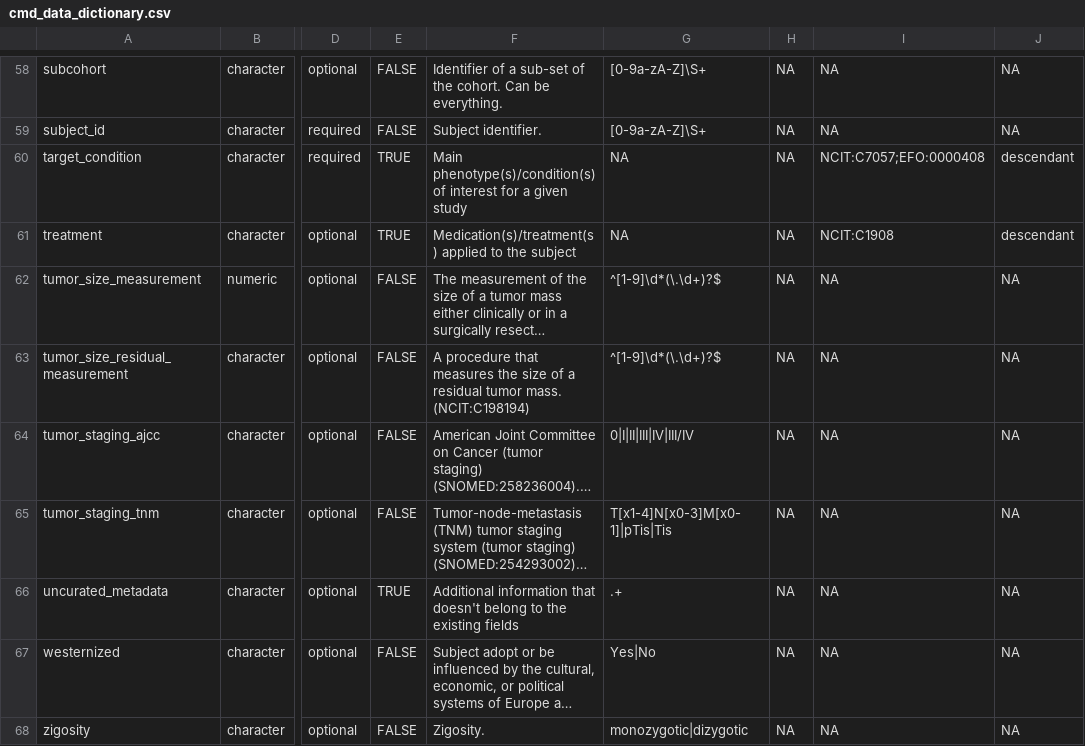
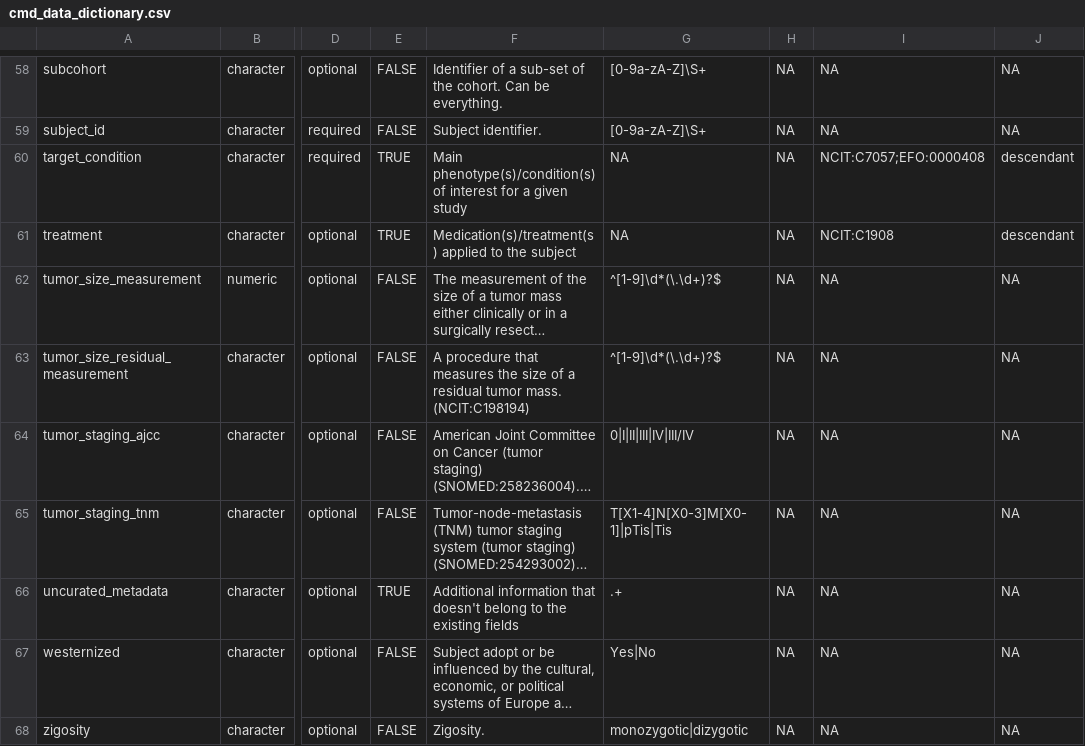
Before and after one commit to shbrief/OmicsMLRepoCuration, a CSV file: inst/schema/cmd_data_dictionary.csv, drawn as a sheet; only a part is shown, gaps mark what is left out; long unchanged cells end in …; the diff names each change by its address in the sheet, - before the commit and + after, or states it on an @@ line.

Commit message:
update schema

```diff
--- a/inst/schema/cmd_data_dictionary.csv
+++ b/inst/schema/cmd_data_dictionary.csv
-G65: T[x1-4]N[x0-3]M[x0-1]|pTis|Tis
+G65: T[X1-4]N[X0-3]M[X0-1]|pTis|Tis
```
Also changed, not shown: 2 other files.
